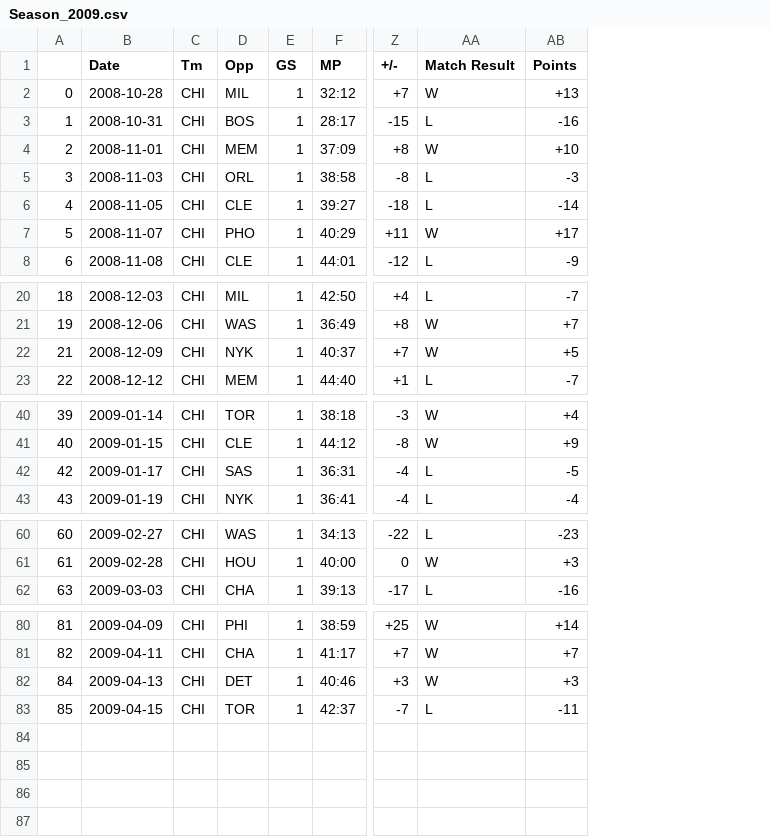
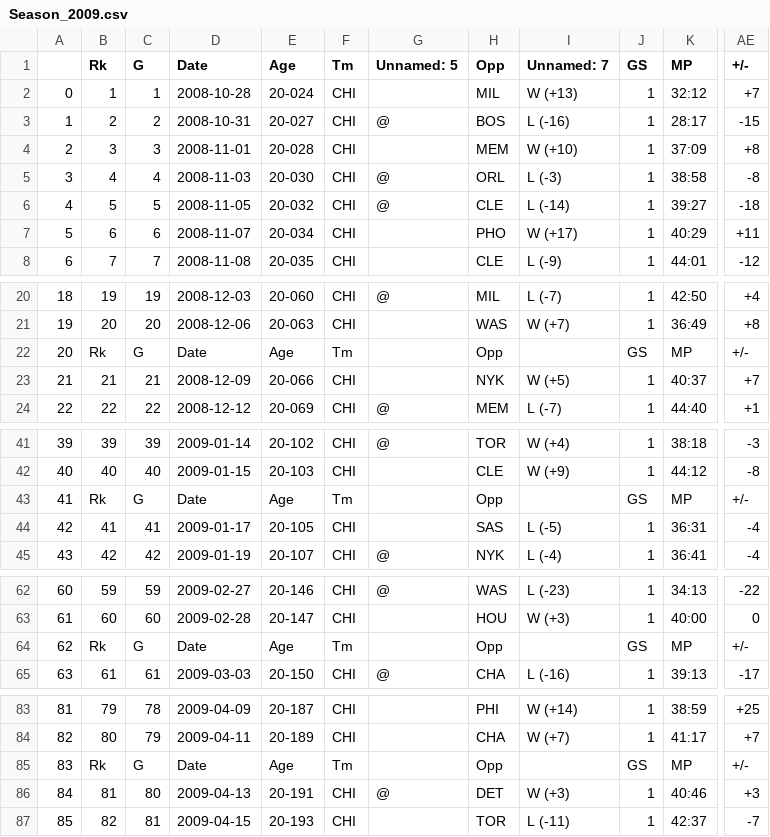
Before and after one commit to ParyaniSagar/DerrickRoseStats, a CSV file: 2_Implementation/2_Season_DF/Season_2009.csv, drawn as a sheet; only a part is shown, gaps mark what is left out; removed rows and columns are numbered as before the commit, all else as after; rows hold the shown columns only; the diff names each change by its address in the sheet, - before the commit and + after, or states it on an @@ line.

Commit message:
Updates
Major updates
combined all data
filtered data

```diff
--- a/2_Implementation/2_Season_DF/Season_2009.csv
+++ b/2_Implementation/2_Season_DF/Season_2009.csv
+column B (Rk), rows 2-8: 1 | 2 | 3 | 4 | 5 | 6 | 7; rows 20-21: 19 | 20; rows 23-24: 21 | 22; rows 41-42: 39 | 40; rows 44-45: 41 | 42; rows 62-63: 59 | 60; row 65: 61; rows 83-84: 79 | 80; rows 86-87: 81 | 82
+column C (G), rows 2-8: 1 | 2 | 3 | 4 | 5 | 6 | 7; rows 20-21: 19 | 20; rows 23-24: 21 | 22; rows 41-42: 39 | 40; rows 44-45: 41 | 42; rows 62-63: 59 | 60; row 65: 61; rows 83-84: 78 | 79; rows 86-87: 80 | 81
+column E (Age), rows 2-8: 20-024 | 20-027 | 20-028 | 20-030 | 20-032 | 20-034 | 20-035; rows 20-21: 20-060 | 20-063; rows 23-24: 20-066 | 20-069; rows 41-42: 20-102 | 20-103; rows 44-45: 20-105 | 20-107; rows 62-63: 20-146 | 20-147; row 65: 20-150; rows 83-84: 20-187 | 20-189; rows 86-87: 20-191 | 20-193
+column G (Unnamed: 5), rows 3-6: @ |  | @ | @; row 20: @; row 24: @; row 41: @; row 45: @; row 62: @; row 65: @; row 86: @
+column I (Unnamed: 7), rows 2-8: W (+13) | L (-16) | W (+10) | L (-3) | L (-14) | W (+17) | L (-9); rows 20-21: L (-7) | W (+7); rows 23-24: W (+5) | L (-7); rows 41-42: W (+4) | W (+9); rows 44-45: L (-5) | L (-4); rows 62-63: L (-23) | W (+3); row 65: L (-16); rows 83-84: W (+14) | W (+7); rows 86-87: W (+3) | L (-11)
-column AA (Match Result), rows 2-8: W | L | W | L | L | W | L; rows 20-23: L | W | W | L; rows 40-43: W | W | L | L; rows 60-62: L | W | L; rows 80-83: W | W | W | L
-column AB (Points), rows 2-8: +13 | -16 | +10 | -3 | -14 | +17 | -9; rows 20-23: -7 | +7 | +5 | -7; rows 40-43: +4 | +9 | -5 | -4; rows 60-62: -23 | +3 | -16; rows 80-83: +14 | +7 | +3 | -11
+row 22: 20 | Rk | G | Date | Age | Tm |  | Opp |  | GS | MP | +/-
+row 43: 41 | Rk | G | Date | Age | Tm |  | Opp |  | GS | MP | +/-
+row 64: 62 | Rk | G | Date | Age | Tm |  | Opp |  | GS | MP | +/-
+row 85: 83 | Rk | G | Date | Age | Tm |  | Opp |  | GS | MP | +/-
```
Also changed, not shown: 2_Implementation/2_Season_DF/Season_2010.csv, 2_Implementation/2_Season_DF/Season_2011.csv, 49 other files.
